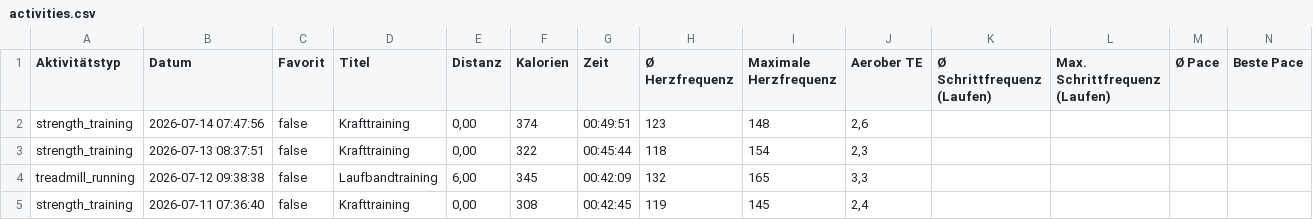
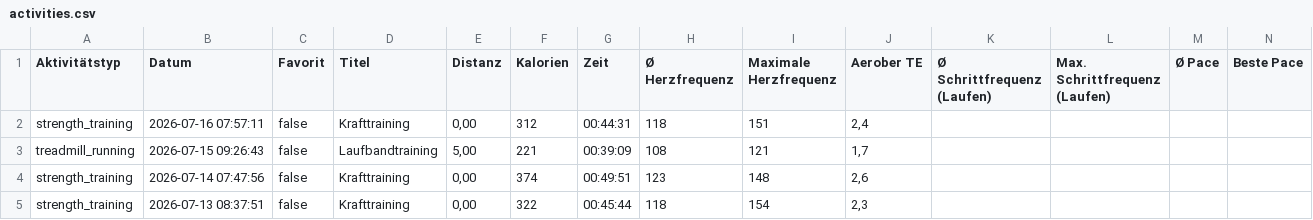
Before and after one commit to gingi1/gingisbaseproject, a CSV file: api/activities.csv, drawn as a sheet; only a part is shown; the shorter side is filled out with more unchanged rows; rows hold the shown columns only; the diff names each change by its address in the sheet, - before the commit and + after, or states it on an @@ line.

Commit message:
Automatischer Garmin Live-Sync

```diff
--- a/api/activities.csv
+++ b/api/activities.csv
+row 2: strength_training | 2026-07-16 07:57:11 | false | Krafttraining | 0,00 | 312 | 00:44:31 | 118 | 151 | 2,4
+row 3: treadmill_running | 2026-07-15 09:26:43 | false | Laufbandtraining | 5,00 | 221 | 00:39:09 | 108 | 121 | 1,7
```
